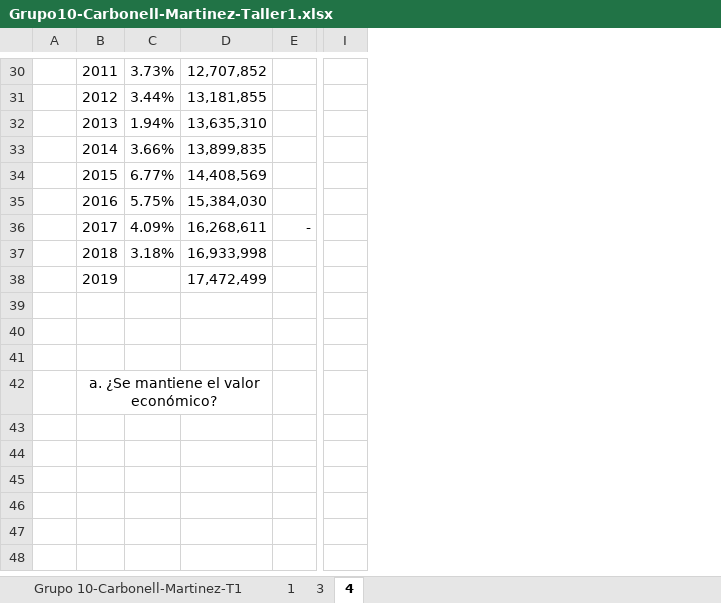
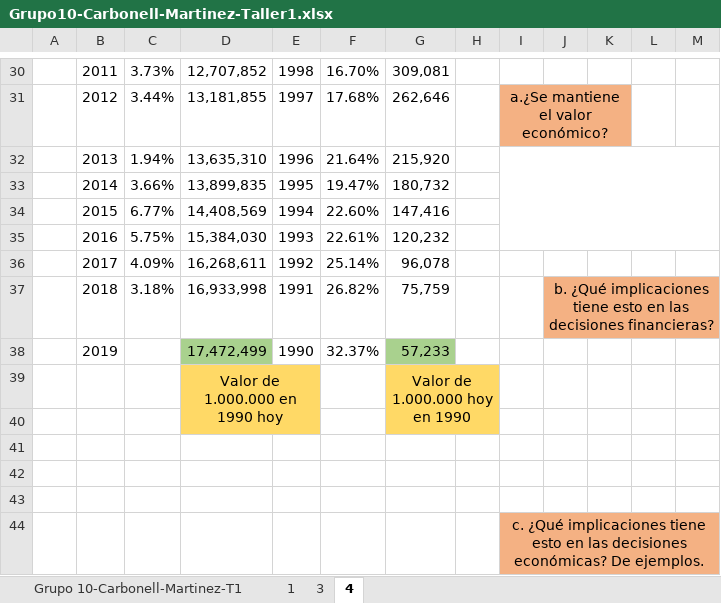
Before and after one commit to mafecarbo/Ingeco, an Excel workbook: Docs/Grupo10-Carbonell-Martinez-Taller1.xlsx, sheet 4, drawn as a sheet; only a part is shown, gaps mark what is left out; values as stored, in another font and other column widths than the file's, no borders; charts and pictures not drawn; removed rows and columns are numbered as before the commit, all else as after; rows hold the shown columns only; the diff covers the shown part only; the diff names each change by its address in the sheet, - before the commit and + after, or states it on an @@ line.

```diff
--- a/Docs/Grupo10-Carbonell-Martinez-Taller1.xlsx (sheet 4)
+++ b/Docs/Grupo10-Carbonell-Martinez-Taller1.xlsx (sheet 4)
-column E, row 36: -
+column E, rows 30-38: 1998 | 1997 | 1996 | 1995 | 1994 | 1993 | 1992 | 1991 | 1990
+column F, rows 30-38: 16.70% | 17.68% | 21.64% | 19.47% | 22.60% | 22.61% | 25.14% | 26.82% | 32.37%
+column G, rows 30-38: 309,081 | 262,646 | 215,920 | 180,732 | 147,416 | 120,232 | 96,078 | 75,759 | 57,233
+column H, empty
+column J, row 37: b. ¿Qué implicaciones tiene esto en las decisiones financieras?
+column K, empty
+column L, empty
+column M, empty
-I31: (empty)
+I31: a.¿Se mantiene el valor económico?
-I31 fill: none
+I31 fill: #F4B183
+I31:K31 merged
+I32:M35 merged
-D38 fill: none
+D38 fill: #A9D18E
+row 39:  |  |  | Valor de 1.000.000 en 1990 hoy |  |  | Valor de 1.000.000 hoy en 1990
-D40 fill: none
+D40 fill: #FFD966
-B43: a. ¿Se mantiene el valor económico?
+B43: (empty)
-B42:D42 merged
+row 44:  |  |  |  |  |  |  |  | c. ¿Qué implicaciones tiene esto en las decisiones económicas? De ejemplos.
```
Also changed, not shown: 1 added row, 1 removed row, 3 removed columns, 1 edited cell and merged cells elsewhere in this sheet, formulas that keep their value, charts or pictures.
